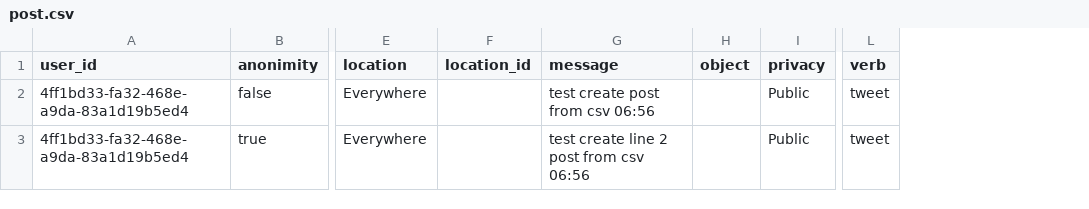
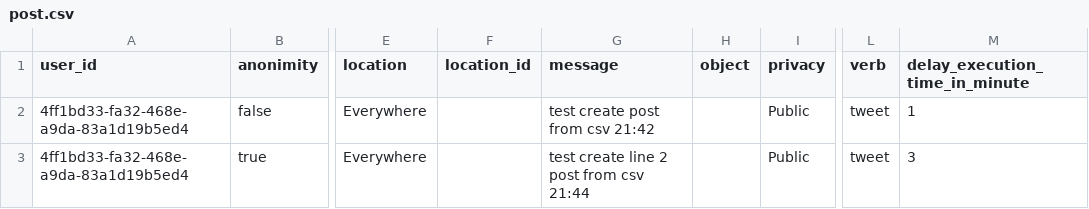
Before and after one commit to BetterSocial/admin-system, a CSV file: public/post.csv, drawn as a sheet; only a part is shown, gaps mark what is left out; the diff names each change by its address in the sheet, - before the commit and + after, or states it on an @@ line.

Commit message:
fix: create schedule  for create post

```diff
--- a/public/post.csv
+++ b/public/post.csv
+column M (delay_execution_time_in_minute), rows 2-3: 1 | 3
-G2 (message): test create post from csv 06:56
+G2 (message): test create post from csv 21:42
-G3 (message): test create line 2 post from csv 06:56
+G3 (message): test create line 2 post from csv 21:44
```
Also changed, not shown: 8 other files.
